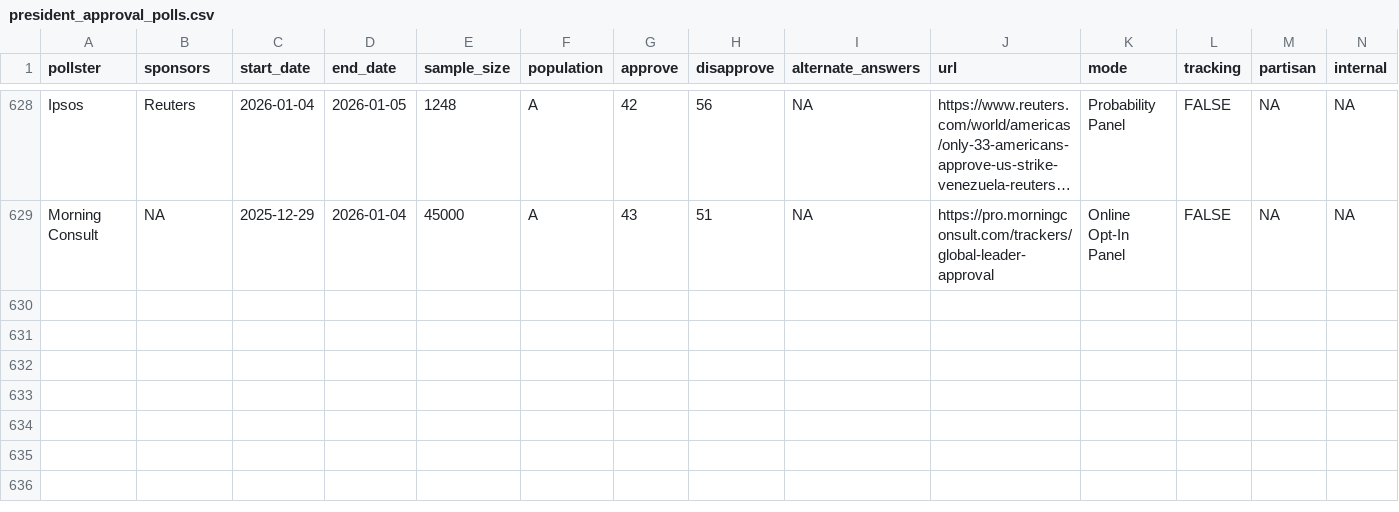
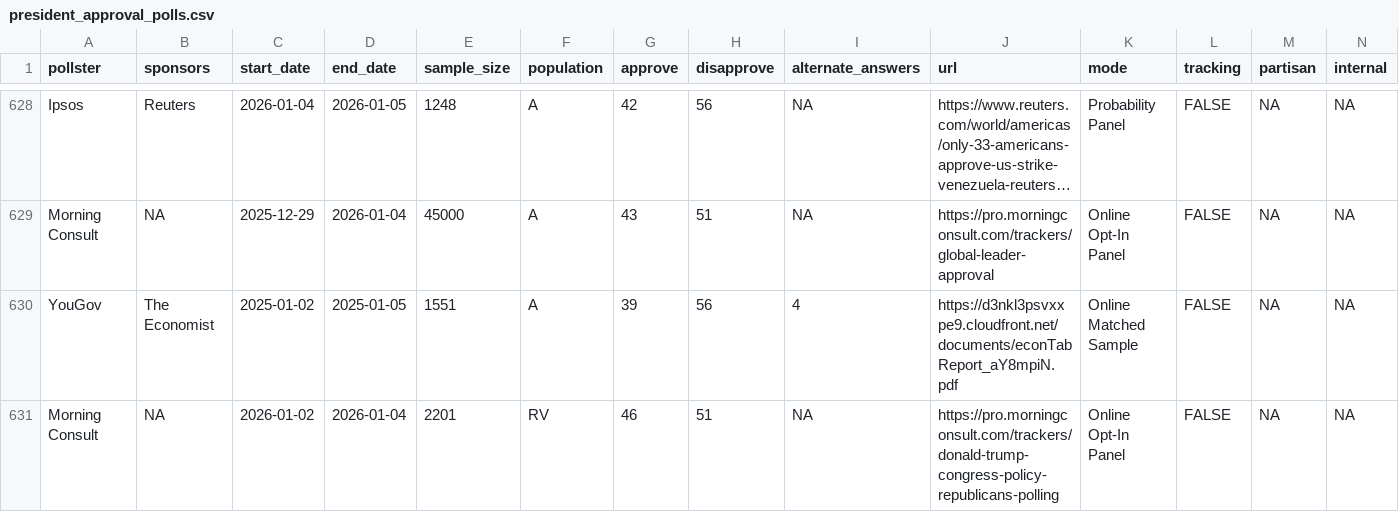
Before and after one commit to Hackquantumcpp/snoutcounter-backend, a CSV file: data/president_approval_polls.csv, drawn as a sheet; only a part is shown, gaps mark what is left out; long unchanged cells end in …; the diff names each change by its address in the sheet, - before the commit and + after, or states it on an @@ line.

```diff
--- a/data/president_approval_polls.csv
+++ b/data/president_approval_polls.csv
+row 630: YouGov | The Economist | 2025-01-02 | 2025-01-05 | 1551 | A | 39 | 56 | 4 | https://d3nkl3psvxxpe9.cloudfront.net/documents/econTabReport_aY8mpiN.pdf | Online Matched Sample | FALSE | NA | NA
+row 631: Morning Consult | NA | 2026-01-02 | 2026-01-04 | 2201 | RV | 46 | 51 | NA | https://pro.morningconsult.com/trackers/donald-trump-congress-policy-republicans-polling | Online Opt-In Panel | FALSE | NA | NA
```
Also changed, not shown: averages/presidential_RV_approval.csv, averages/presidential_gen_approval.csv, 5 other files.
